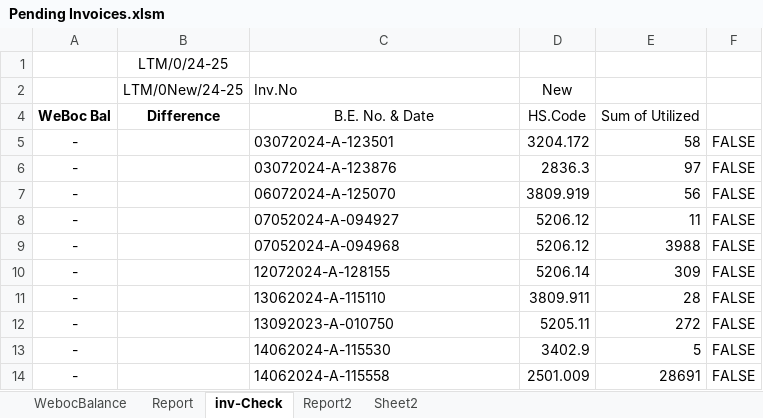
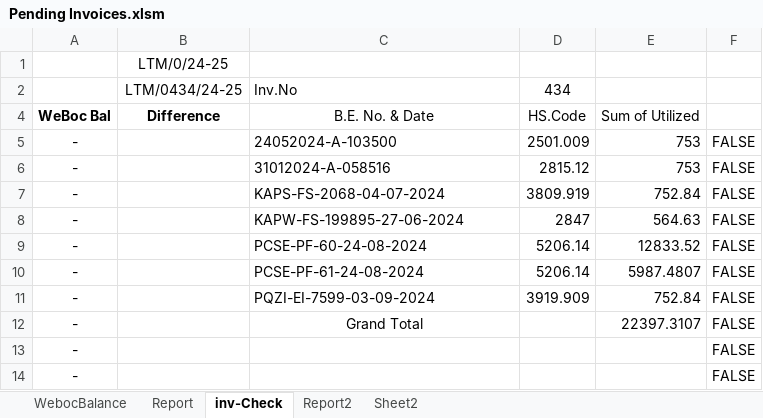
Before and after one commit to madnan-git/Lucky-data, an Excel workbook: Pending Invoices.xlsm, sheet inv-Check, drawn as a sheet; only a part is shown; values as stored, in another font and other column widths than the file's, no borders; charts and pictures and conditional formats not drawn; removed rows and columns are numbered as before the commit, all else as after; the diff covers the shown part only; the diff names each change by its address in the sheet, - before the commit and + after, or states it on an @@ line.

```diff
--- a/Pending Invoices.xlsm (sheet inv-Check)
+++ b/Pending Invoices.xlsm (sheet inv-Check)
-row 2:  | LTM/0New/24-25 | Inv.No | New
+row 2:  | LTM/0434/24-25 | Inv.No | 434
-C5: 03072024-A-123501
+C5: 24052024-A-103500
-D5: 3204.172
+D5: 2501.009
-E5: 58
+E5: 753
-C6: 03072024-A-123876
+C6: 31012024-A-058516
-D6: 2836.3
+D6: 2815.12
-E6: 97
+E6: 753
-C7: 06072024-A-125070
+C7: KAPS-FS-2068-04-07-2024
-E7: 56
+E7: 752.84
-C8: 07052024-A-094927
+C8: KAPW-FS-199895-27-06-2024
-D8: 5206.12
+D8: 2847
-E8: 11
+E8: 564.63
-C9: 07052024-A-094968
+C9: PCSE-PF-60-24-08-2024
-D9: 5206.12
+D9: 5206.14
-E9: 3988
+E9: 12833.52
-C10: 12072024-A-128155
+C10: PCSE-PF-61-24-08-2024
-E10: 309
+E10: 5987.4807
-C11: 13062024-A-115110
+C11: PQZI-EI-7599-03-09-2024
-D11: 3809.911
+D11: 3919.909
-E11: 28
+E11: 752.84
-C12: 13092023-A-010750
+C12: Grand Total
-C12 alignment: left
+C12 alignment: center
-D12: 5205.11
+D12: (empty)
-E12: 272
+E12: 22397.3107
-C13: 14062024-A-115530
+C13: (empty)
-D13: 3402.9
+D13: (empty)
-E13: 5
+E13: (empty)
-C14: 14062024-A-115558
+C14: (empty)
-D14: 2501.009
+D14: (empty)
-E14: 28691
+E14: (empty)
```
Also changed, not shown: 45 removed rows and 30 edited cells elsewhere in this sheet, sheet Report, sheet WebocBalance, sheet Report2, formulas that keep their value, Automation.xlsm, 9 other files.
